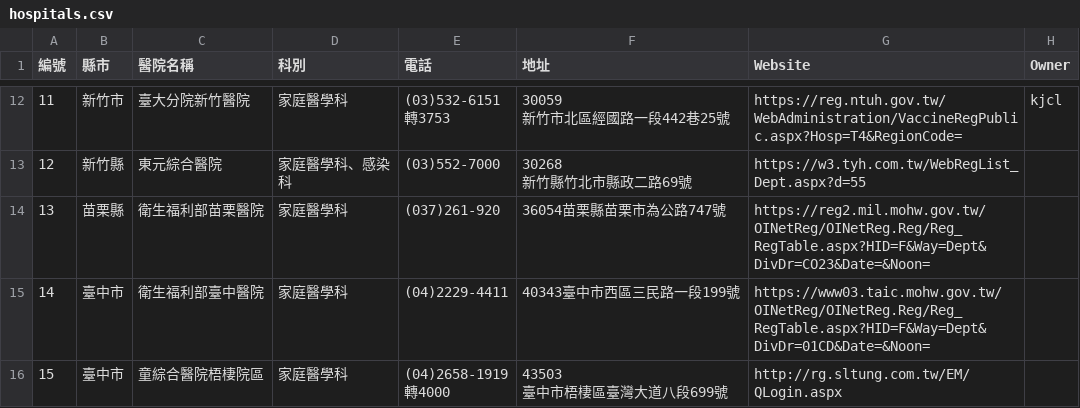
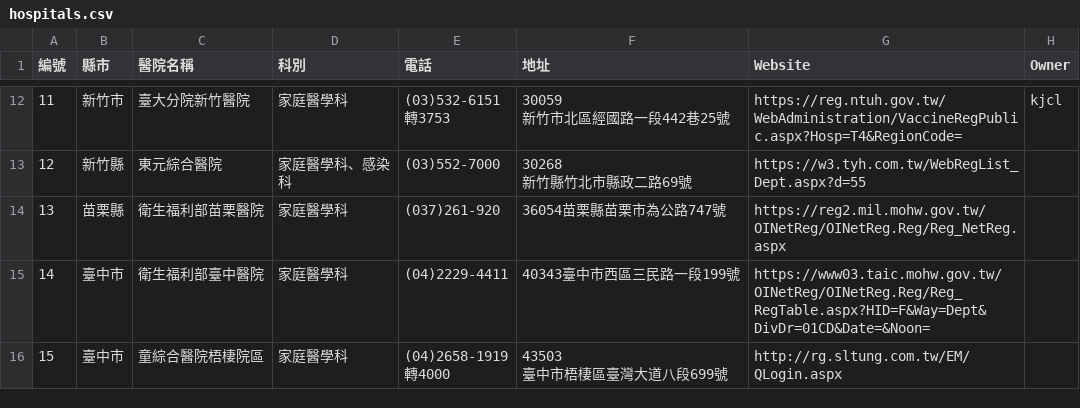
Before and after one commit to g0v/vaccinate, a CSV file: data/hospitals.csv, drawn as a sheet; only a part is shown, gaps mark what is left out.

Commit message:
fix(data/hospitals): replace Miaoli MOHW link to the reservation index
This hospital has multiple links for COVID-19 vac reservation.

```diff
--- a/data/hospitals.csv
+++ b/data/hospitals.csv
@@ -26,3 +26,3 @@
 新竹縣竹北市縣政二路69號",https://w3.tyh.com.tw/WebRegList_Dept.aspx?d=55
-13,苗栗縣,衛生福利部苗栗醫院,家庭醫學科,(037)261-920,36054苗栗縣苗栗市為公路747號,https://reg2.mil.mohw.gov.tw/OINetReg/OINetReg.Reg/Reg_RegTable.aspx?HID=F&Way=Dept&DivDr=CO23&Date=&Noon=
+13,苗栗縣,衛生福利部苗栗醫院,家庭醫學科,(037)261-920,36054苗栗縣苗栗市為公路747號,https://reg2.mil.mohw.gov.tw/OINetReg/OINetReg.Reg/Reg_NetReg.aspx
 14,臺中市,衛生福利部臺中醫院,家庭醫學科,(04)2229-4411,40343臺中市西區三民路一段199號,https://www03.taic.mohw.gov.tw/OINetReg/OINetReg.Reg/Reg_RegTable.aspx?HID=F&Way=Dept&DivDr=01CD&Date=&Noon=
```
